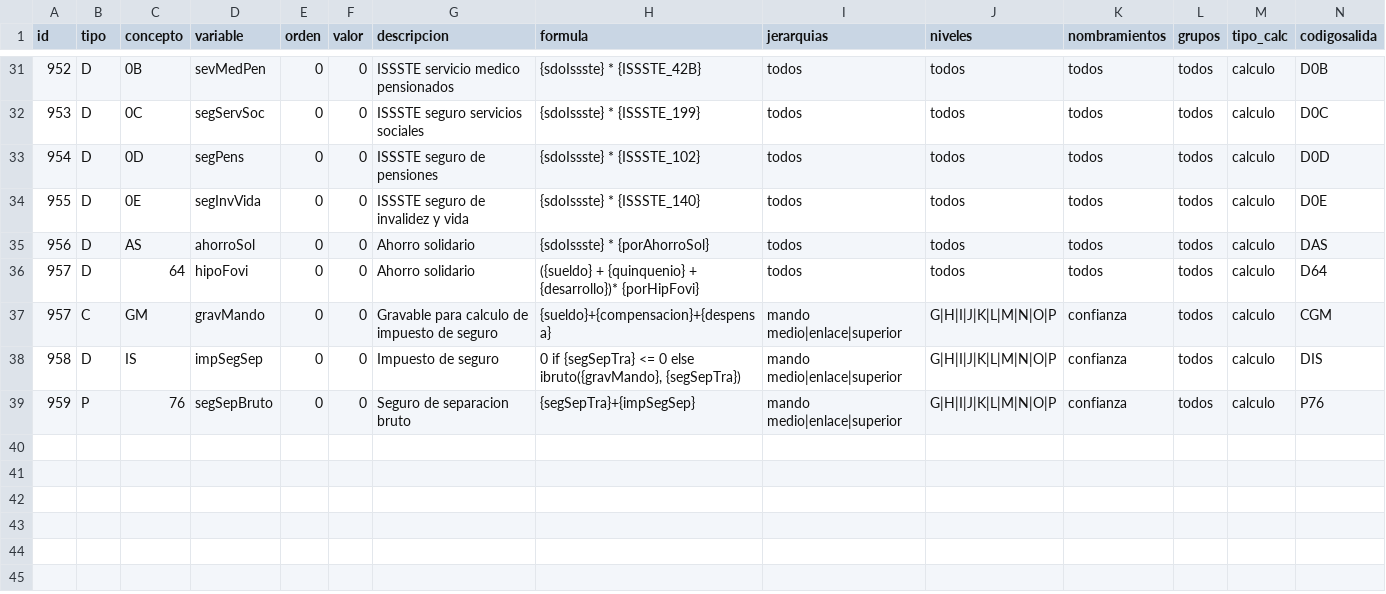
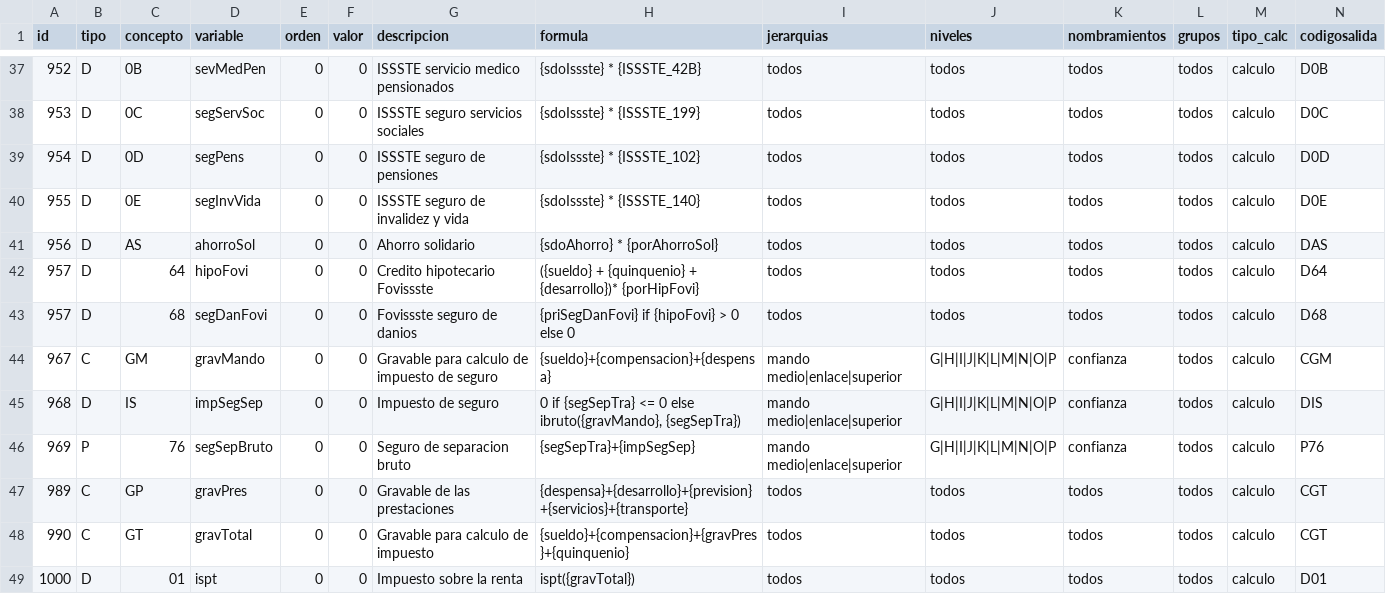
Before and after one commit to danielcruzmx/python_mongodb_examples, a CSV file: apf/reglas.csv, drawn as a sheet; only a part is shown, gaps mark what is left out; the diff covers the shown part only.

```diff
--- a/apf/reglas.csv
+++ b/apf/reglas.csv
@@ -34,6 +40,10 @@
 955,"D","0E","segInvVida",0,0,"ISSSTE seguro de invalidez y vida","{sdoIssste} * {ISSSTE_140}","todos","todos","todos","todos","calculo","D0E"
-956,"D","AS","ahorroSol",0,0,"Ahorro solidario","{sdoIssste} * {porAhorroSol}","todos","todos","todos","todos","calculo","DAS"
-957,"D","64","hipoFovi",0,0,"Ahorro solidario","({sueldo} + {quinquenio} + {desarrollo})* {porHipFovi}","todos","todos","todos","todos","calculo","D64"
-957,"C","GM","gravMando",0,0,"Gravable para calculo de impuesto de seguro","{sueldo}+{compensacion}+{despensa}","mando medio|enlace|superior","G|H|I|J|K|L|M|N|O|P","confianza","todos","calculo","CGM"
-958,"D","IS","impSegSep",0,0,"Impuesto de seguro","0 if {segSepTra} <= 0 else ibruto({gravMando}, {segSepTra})","mando medio|enlace|superior","G|H|I|J|K|L|M|N|O|P","confianza","todos","calculo","DIS"
-959,"P","76","segSepBruto",0,0,"Seguro de separacion bruto","{segSepTra}+{impSegSep}","mando medio|enlace|superior","G|H|I|J|K|L|M|N|O|P","confianza","todos","calculo","P76"
+956,"D","AS","ahorroSol",0,0,"Ahorro solidario","{sdoAhorro} * {porAhorroSol}","todos","todos","todos","todos","calculo","DAS"
+957,"D","64","hipoFovi",0,0,"Credito hipotecario Fovissste","({sueldo} + {quinquenio} + {desarrollo})* {porHipFovi}","todos","todos","todos","todos","calculo","D64"
+957,"D","68","segDanFovi",0,0,"Fovissste seguro de danios","{priSegDanFovi} if {hipoFovi} > 0 else 0","todos","todos","todos","todos","calculo","D68"
+967,"C","GM","gravMando",0,0,"Gravable para calculo de impuesto de seguro","{sueldo}+{compensacion}+{despensa}","mando medio|enlace|superior","G|H|I|J|K|L|M|N|O|P","confianza","todos","calculo","CGM"
+968,"D","IS","impSegSep",0,0,"Impuesto de seguro","0 if {segSepTra} <= 0 else ibruto({gravMando}, {segSepTra})","mando medio|enlace|superior","G|H|I|J|K|L|M|N|O|P","confianza","todos","calculo","DIS"
+969,"P","76","segSepBruto",0,0,"Seguro de separacion bruto","{segSepTra}+{impSegSep}","mando medio|enlace|superior","G|H|I|J|K|L|M|N|O|P","confianza","todos","calculo","P76"
+989,"C","GP","gravPres",0,0,"Gravable de las prestaciones","{despensa}+{desarrollo}+{prevision}+{servicios}+{transporte}","todos","todos","todos","todos","calculo","CGT"
+990,"C","GT","gravTotal",0,0,"Gravable para calculo de impuesto","{sueldo}+{compensacion}+{gravPres}+{quinquenio}","todos","todos","todos","todos","calculo","CGT"
+1000,"D","01","ispt",0,0,"Impuesto sobre la renta","ispt({gravTotal})","todos","todos","todos","todos","calculo","D01"
```
Also changed, not shown: 6 added rows and 17 edited cells elsewhere in this file, 3 other files.
